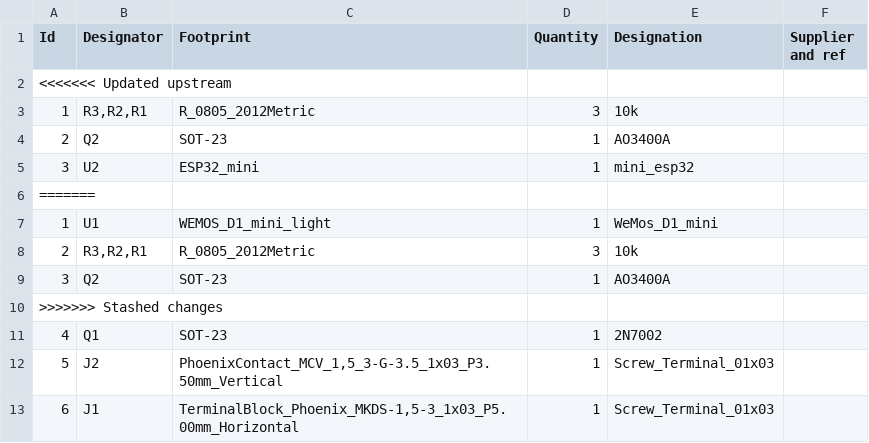
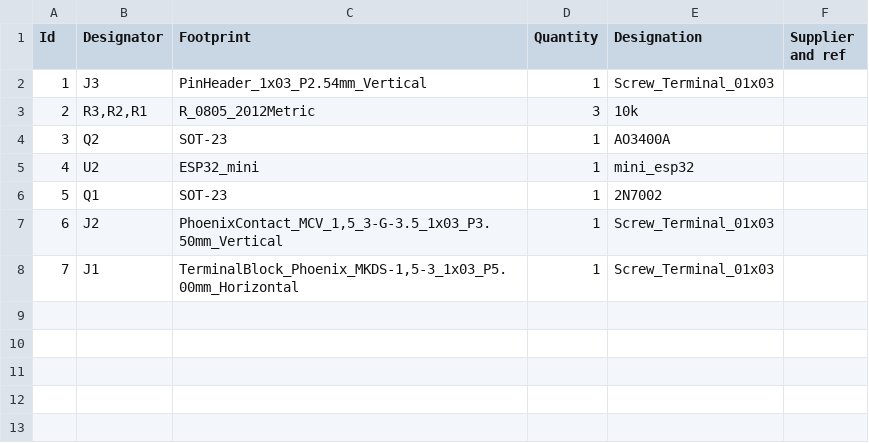
Before and after one commit to Kaldek/rat-ratgdo, a CSV file: kicad_files/D1 Mini - ESP32/bom/RatGDO-OpenSource-D1Mini-ESP32.csv, drawn as a sheet.

```diff
--- a/kicad_files/D1 Mini - ESP32/bom/RatGDO-OpenSource-D1Mini-ESP32.csv
+++ b/kicad_files/D1 Mini - ESP32/bom/RatGDO-OpenSource-D1Mini-ESP32.csv
@@ -1,13 +1,8 @@
 "Id";"Designator";"Footprint";"Quantity";"Designation";"Supplier and ref";
-<<<<<<< Updated upstream
-1;"R3,R2,R1";"R_0805_2012Metric";3;"10k";;;
-2;"Q2";"SOT-23";1;"AO3400A";;;
-3;"U2";"ESP32_mini";1;"mini_esp32";;;
-=======
-1;"U1";"WEMOS_D1_mini_light";1;"WeMos_D1_mini";;;
+1;"J3";"PinHeader_1x03_P2.54mm_Vertical";1;"Screw_Terminal_01x03";;;
 2;"R3,R2,R1";"R_0805_2012Metric";3;"10k";;;
 3;"Q2";"SOT-23";1;"AO3400A";;;
->>>>>>> Stashed changes
-4;"Q1";"SOT-23";1;"2N7002";;;
-5;"J2";"PhoenixContact_MCV_1,5_3-G-3.5_1x03_P3.50mm_Vertical";1;"Screw_Terminal_01x03";;;
-6;"J1";"TerminalBlock_Phoenix_MKDS-1,5-3_1x03_P5.00mm_Horizontal";1;"Screw_Terminal_01x03";;;
+4;"U2";"ESP32_mini";1;"mini_esp32";;;
+5;"Q1";"SOT-23";1;"2N7002";;;
+6;"J2";"PhoenixContact_MCV_1,5_3-G-3.5_1x03_P3.50mm_Vertical";1;"Screw_Terminal_01x03";;;
+7;"J1";"TerminalBlock_Phoenix_MKDS-1,5-3_1x03_P5.00mm_Horizontal";1;"Screw_Terminal_01x03";;;
```
Also changed, not shown: kicad_files/D1 Mini - ESP8266/bom/RatGDO-OpenSource-D1Mini-ESP8266.csv, 31 other files.
